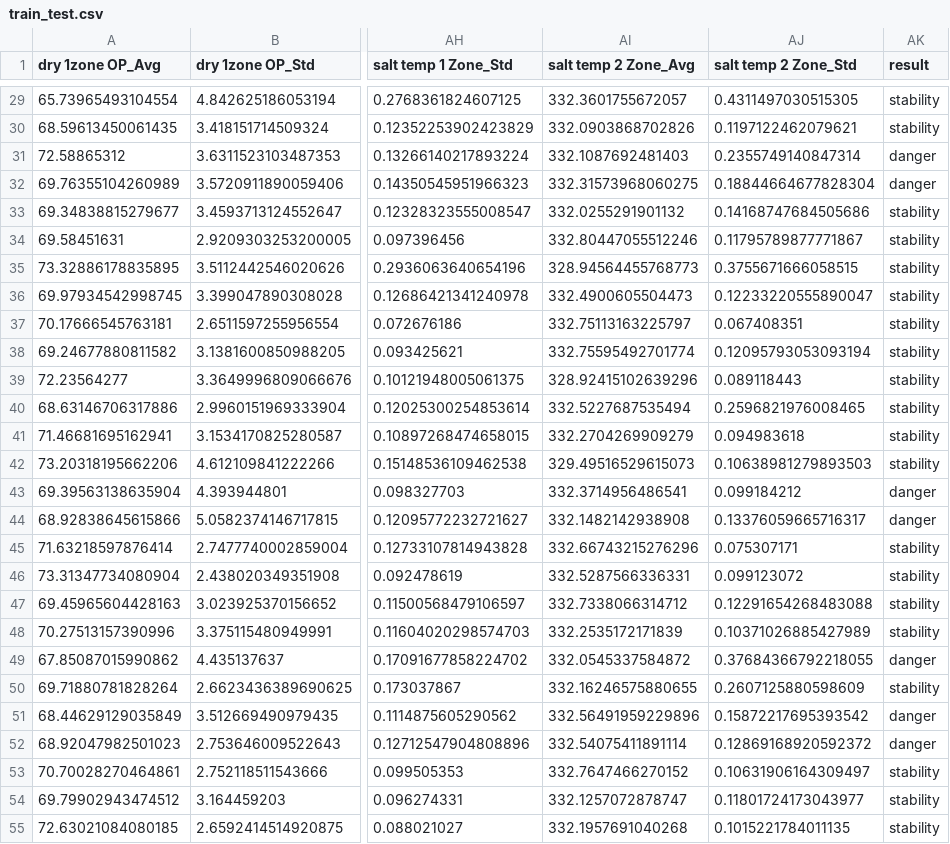
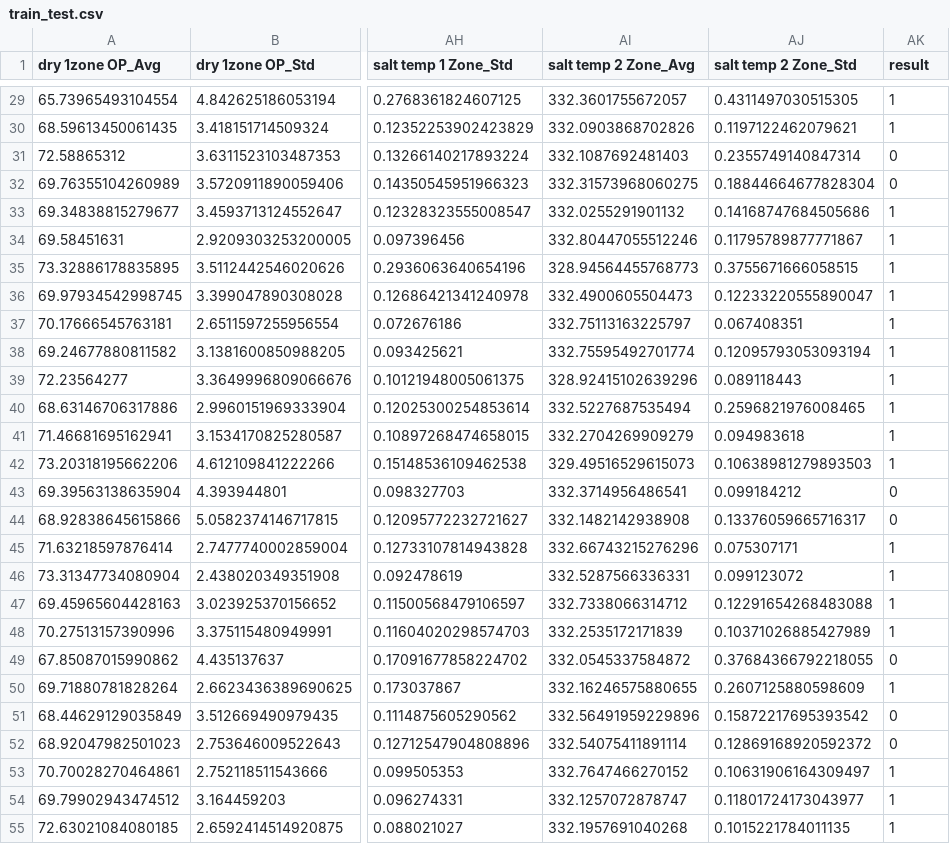
Before and after one commit to Kwon-Seyun/s_y, a CSV file: train_test.csv, drawn as a sheet; only a part is shown, gaps mark what is left out; the diff covers the shown part only; the diff names each change by its address in the sheet, - before the commit and + after, or states it on an @@ line.

```diff
--- a/train_test.csv
+++ b/train_test.csv
-AK29:AK30 (result): stability
+AK29:AK30 (result): 1
-AK31:AK32 (result): danger
+AK31:AK32 (result): 0
-AK33:AK42 (result): stability
+AK33:AK42 (result): 1
-AK43:AK44 (result): danger
+AK43:AK44 (result): 0
-AK45:AK48 (result): stability
+AK45:AK48 (result): 1
-AK49 (result): danger
+AK49 (result): 0
-AK50 (result): stability
+AK50 (result): 1
-AK51:AK52 (result): danger
+AK51:AK52 (result): 0
-AK53:AK55 (result): stability
+AK53:AK55 (result): 1
```
Also changed, not shown: 81 edited cells elsewhere in this file.
